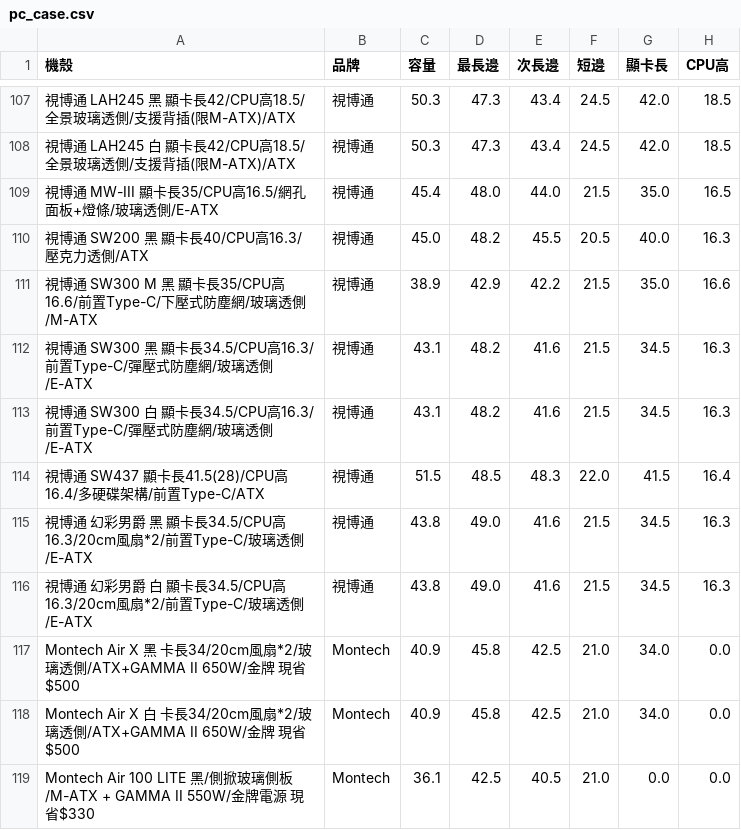
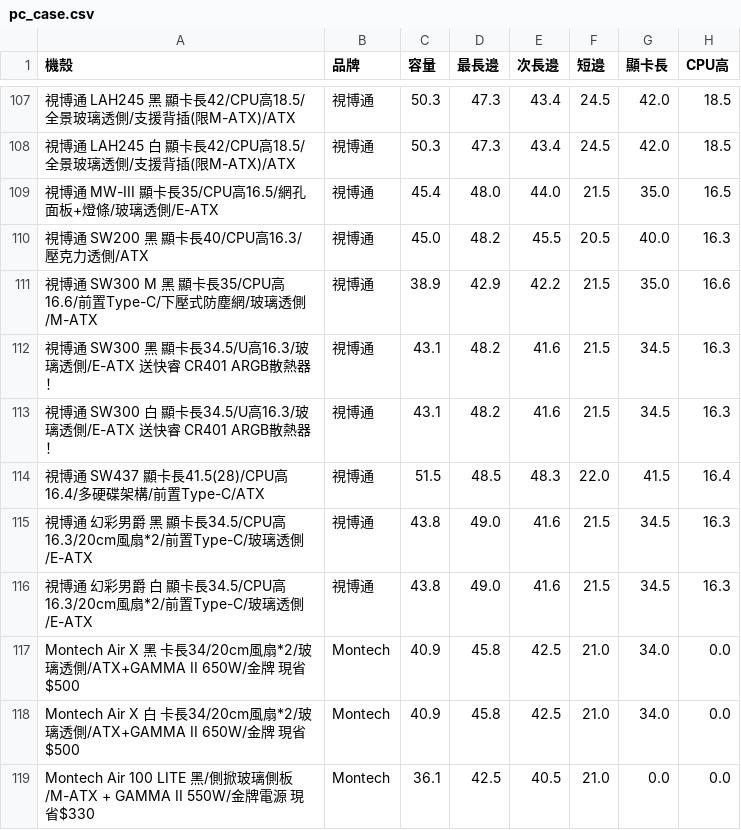
Before and after one commit to douobb/pc_case_data, a CSV file: pc_case.csv, drawn as a sheet; only a part is shown, gaps mark what is left out; the diff names each change by its address in the sheet, - before the commit and + after, or states it on an @@ line.

```diff
--- a/pc_case.csv
+++ b/pc_case.csv
-A112 (機殼): …顯卡長34.5/CPU高16.3/前置Type-C/彈壓式防塵網/玻璃透側/E-ATX
+A112 (機殼): …顯卡長34.5/U高16.3/玻璃透側/E-ATX 送快睿 CR401 ARGB散熱器！
-A113 (機殼): …顯卡長34.5/CPU高16.3/前置Type-C/彈壓式防塵網/玻璃透側/E-ATX
+A113 (機殼): …顯卡長34.5/U高16.3/玻璃透側/E-ATX 送快睿 CR401 ARGB散熱器！
```
Also changed, not shown: 1 other file.
